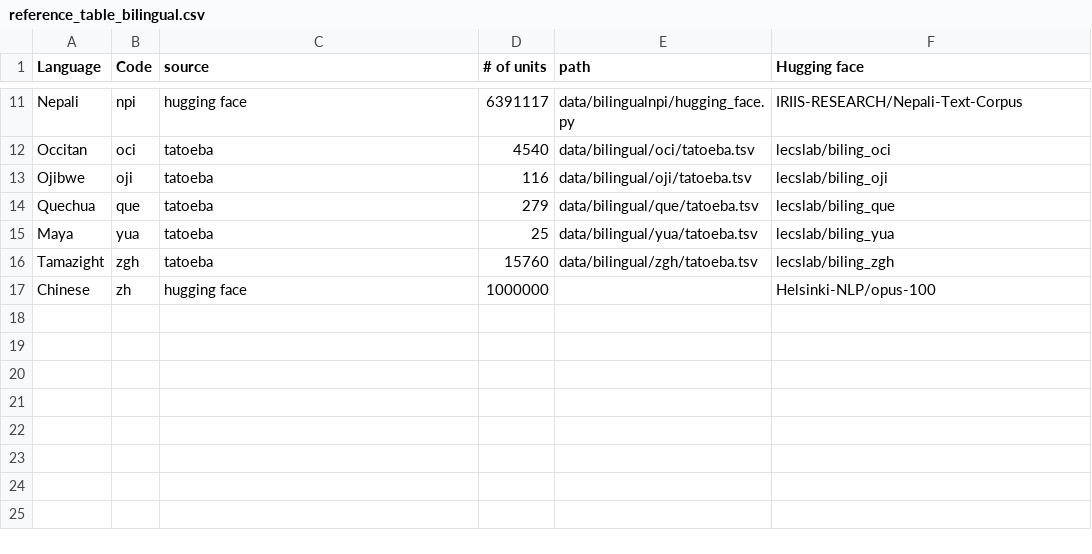
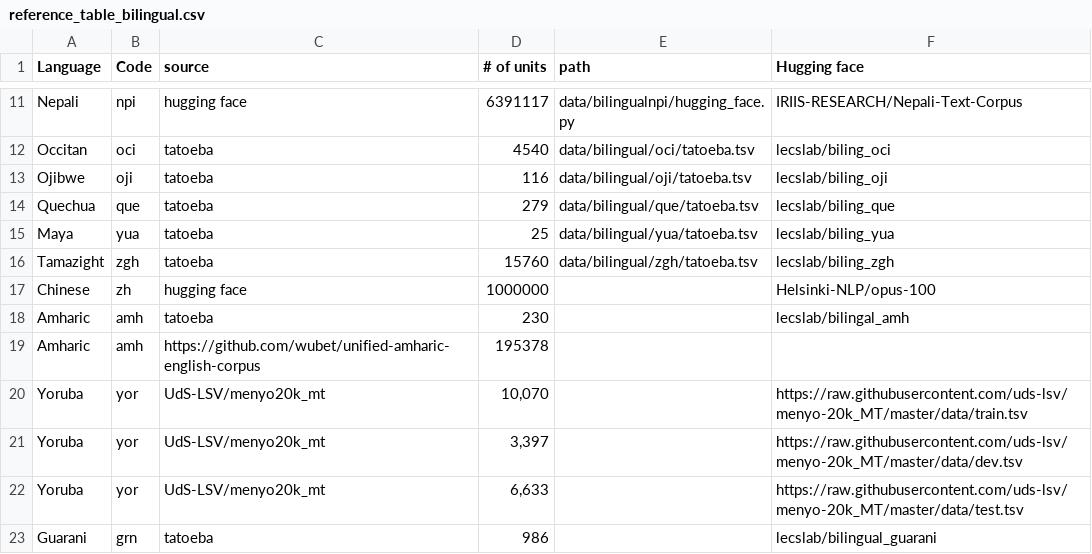
Before and after one commit to look-luc/spec-decoding-capstone, a CSV file: src/data/reference_table_bilingual.csv, drawn as a sheet; only a part is shown, gaps mark what is left out; the diff names each change by its address in the sheet, - before the commit and + after, or states it on an @@ line.

Commit message:
Run multi ngram for new data (#38)
* testing new chr data

* dealing with new chr data

* deeling with 'full split'

* updating dataset.py

* Update dataset.py

* fixing dataset.py

* Update dataset.py

* Update reference_table_monolingual.csv

* added Yoruba and Amharic

* adding translation reference

* replacing ojibwe with guarani

* making a bash file run new data

* trying to make it work

* trying to fix bash file

* trying to get it CURC ready

* made it run for multiple n

* Update run_multiple_ngram.sh

* Delete run_multiple_ngram.sh

---------

Co-authored-by: Michael Ginn <michaelginn00@gmail.com>

```diff
--- a/src/data/reference_table_bilingual.csv
+++ b/src/data/reference_table_bilingual.csv
+row 18: Amharic | amh | tatoeba | 230 |  | lecslab/bilingal_amh
+row 19: Amharic | amh | https://github.com/wubet/unified-amharic-english-corpus | 195378
+row 20: Yoruba | yor | UdS-LSV/menyo20k_mt | 10,070 |  | https://raw.githubusercontent.com/uds-lsv/menyo-20k_MT/master/data/train.tsv
+row 21: Yoruba | yor | UdS-LSV/menyo20k_mt | 3,397 |  | https://raw.githubusercontent.com/uds-lsv/menyo-20k_MT/master/data/dev.tsv
+row 22: Yoruba | yor | UdS-LSV/menyo20k_mt | 6,633 |  | https://raw.githubusercontent.com/uds-lsv/menyo-20k_MT/master/data/test.tsv
+row 23: Guarani | grn | tatoeba | 986 |  | lecslab/bilingual_guarani
```
Also changed, not shown: src/data/reference_table_monolingual.csv, 2 other files.
